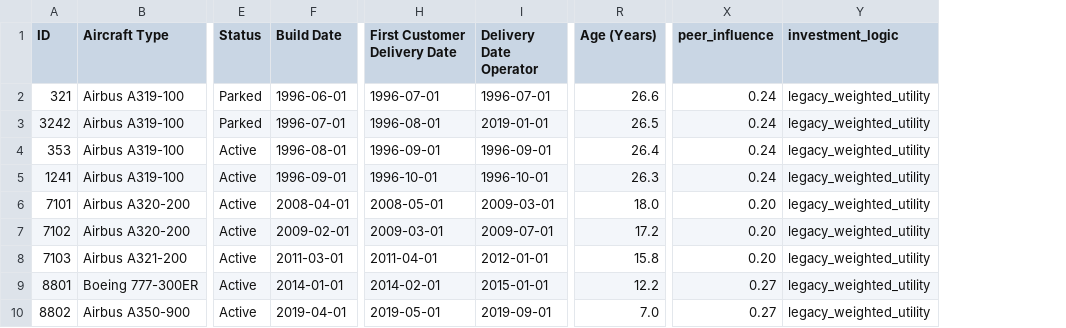
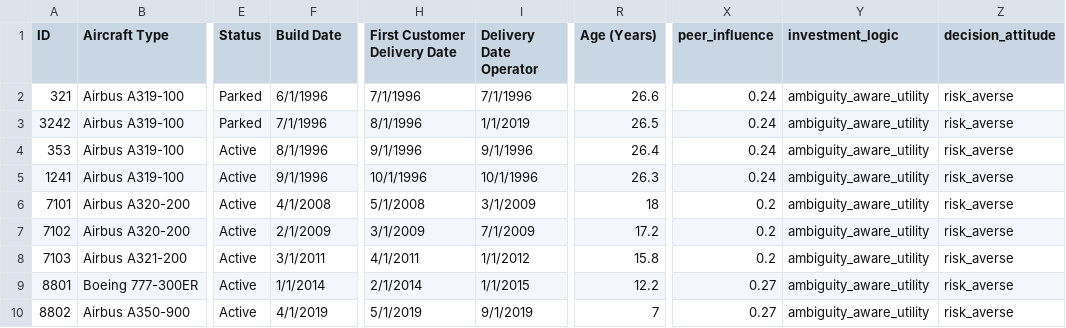
Before and after one commit to Manish-Khanra/NATM, a CSV file: data/baseline-passenger-transition/aviation_fleet_stock.csv, drawn as a sheet; only a part is shown, gaps mark what is left out; the diff covers the shown part only; the diff names each change by its address in the sheet, - before the commit and + after, or states it on an @@ line.

Commit message:
Harmonised investment_logic string

```diff
--- a/data/baseline-passenger-transition/aviation_fleet_stock.csv
+++ b/data/baseline-passenger-transition/aviation_fleet_stock.csv
+column Z (decision_attitude), rows 2-10: all risk_averse
-F2 (Build Date): 1996-06-01
+F2 (Build Date): 6/1/1996
-H2 (First Customer Delivery Date): 1996-07-01
+H2 (First Customer Delivery Date): 7/1/1996
-I2 (Delivery Date Operator): 1996-07-01
+I2 (Delivery Date Operator): 7/1/1996
-Y2:Y10 (investment_logic): legacy_weighted_utility
+Y2:Y10 (investment_logic): ambiguity_aware_utility
-F3 (Build Date): 1996-07-01
+F3 (Build Date): 7/1/1996
-H3 (First Customer Delivery Date): 1996-08-01
+H3 (First Customer Delivery Date): 8/1/1996
-I3 (Delivery Date Operator): 2019-01-01
+I3 (Delivery Date Operator): 1/1/2019
-F4 (Build Date): 1996-08-01
+F4 (Build Date): 8/1/1996
-H4 (First Customer Delivery Date): 1996-09-01
+H4 (First Customer Delivery Date): 9/1/1996
-I4 (Delivery Date Operator): 1996-09-01
+I4 (Delivery Date Operator): 9/1/1996
-F5 (Build Date): 1996-09-01
+F5 (Build Date): 9/1/1996
-H5 (First Customer Delivery Date): 1996-10-01
+H5 (First Customer Delivery Date): 10/1/1996
-I5 (Delivery Date Operator): 1996-10-01
+I5 (Delivery Date Operator): 10/1/1996
-F6 (Build Date): 2008-04-01
+F6 (Build Date): 4/1/2008
-H6 (First Customer Delivery Date): 2008-05-01
+H6 (First Customer Delivery Date): 5/1/2008
-I6 (Delivery Date Operator): 2009-03-01
+I6 (Delivery Date Operator): 3/1/2009
-R6 (Age (Years)): 18.0
+R6 (Age (Years)): 18
-X6:X8 (peer_influence): 0.20
+X6:X8 (peer_influence): 0.2
-F7 (Build Date): 2009-02-01
+F7 (Build Date): 2/1/2009
-H7 (First Customer Delivery Date): 2009-03-01
+H7 (First Customer Delivery Date): 3/1/2009
-I7 (Delivery Date Operator): 2009-07-01
+I7 (Delivery Date Operator): 7/1/2009
-F8 (Build Date): 2011-03-01
+F8 (Build Date): 3/1/2011
-H8 (First Customer Delivery Date): 2011-04-01
+H8 (First Customer Delivery Date): 4/1/2011
-I8 (Delivery Date Operator): 2012-01-01
+I8 (Delivery Date Operator): 1/1/2012
-F9 (Build Date): 2014-01-01
+F9 (Build Date): 1/1/2014
-H9 (First Customer Delivery Date): 2014-02-01
+H9 (First Customer Delivery Date): 2/1/2014
-I9 (Delivery Date Operator): 2015-01-01
+I9 (Delivery Date Operator): 1/1/2015
-F10 (Build Date): 2019-04-01
+F10 (Build Date): 4/1/2019
-H10 (First Customer Delivery Date): 2019-05-01
+H10 (First Customer Delivery Date): 5/1/2019
-I10 (Delivery Date Operator): 2019-09-01
+I10 (Delivery Date Operator): 9/1/2019
-R10 (Age (Years)): 7.0
+R10 (Age (Years)): 7
```
Also changed, not shown: 18 edited cells elsewhere in this file, 8 other files.
